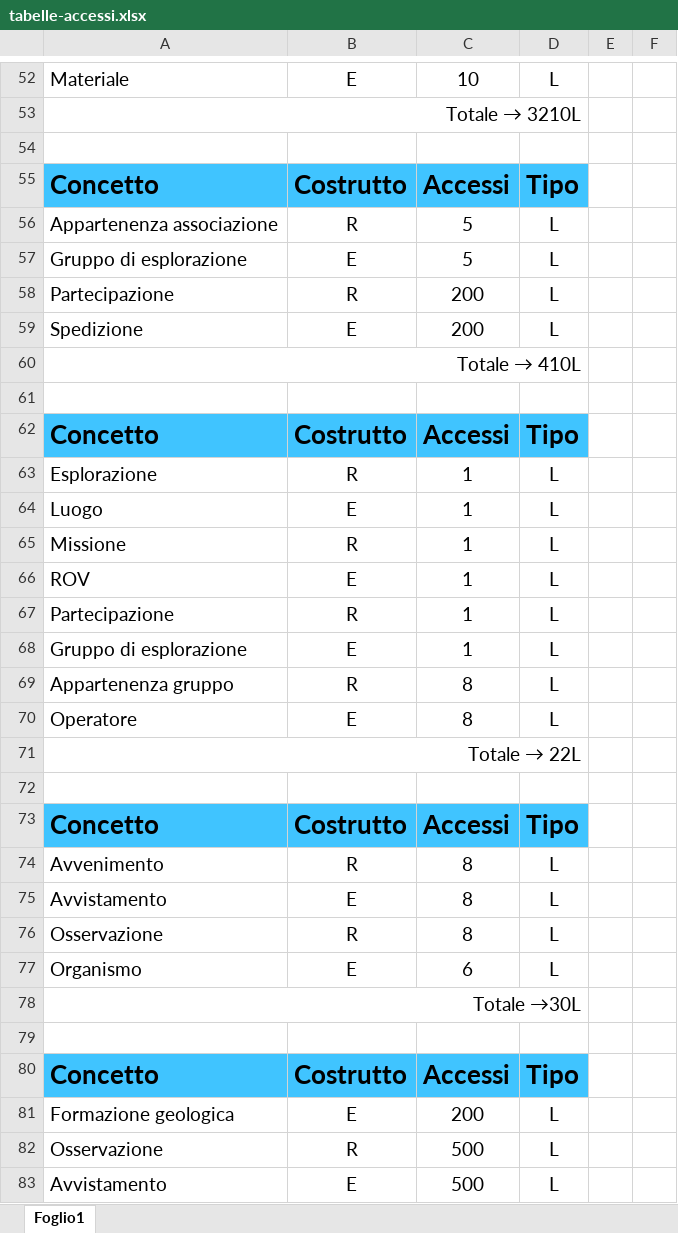
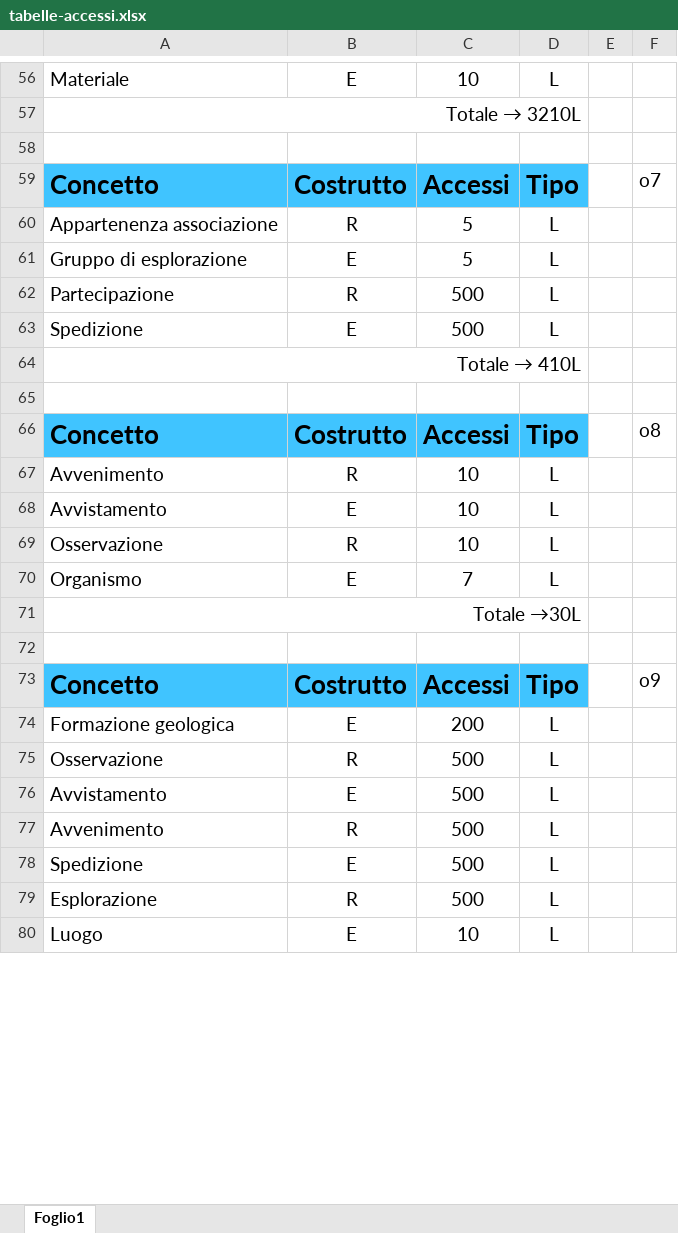
Before and after one commit to GitMatt101/DB-project, an Excel workbook: values/tabelle-accessi.xlsx, sheet Foglio1, drawn as a sheet; only a part is shown, gaps mark what is left out; the shorter side is filled out with more unchanged rows; values as stored, in another font and other column widths than the file's, no borders; removed rows and columns are numbered as before the commit, all else as after; the diff covers the shown part only; the diff names each change by its address in the sheet, - before the commit and + after, or states it on an @@ line.

```diff
--- a/values/tabelle-accessi.xlsx (sheet Foglio1)
+++ b/values/tabelle-accessi.xlsx (sheet Foglio1)
-F59: (empty)
+F59: o7
-C62:C63: 200
+C62:C63: 500
-F66: (empty)
+F66: o8
-row 63: Esplorazione | R | 1 | L
-row 64: Luogo | E | 1 | L
-row 65: Missione | R | 1 | L
-row 66: ROV | E | 1 | L
-row 67: Partecipazione | R | 1 | L
-row 68: Gruppo di esplorazione | E | 1 | L
-row 69: Appartenenza gruppo | R | 8 | L
-row 70: Operatore | E | 8 | L
-row 71: Totale → 22L
-row 72: (empty)
-row 73: Concetto | Costrutto | Accessi | Tipo
-C67:C69: 8
+C67:C69: 10
-C70: 6
+C70: 7
-F73: (empty)
+F73: o9
```
Also changed, not shown: 2 added rows, 2 removed rows, 2 moved rows and 6 edited cells elsewhere in this sheet, 16 other files.
